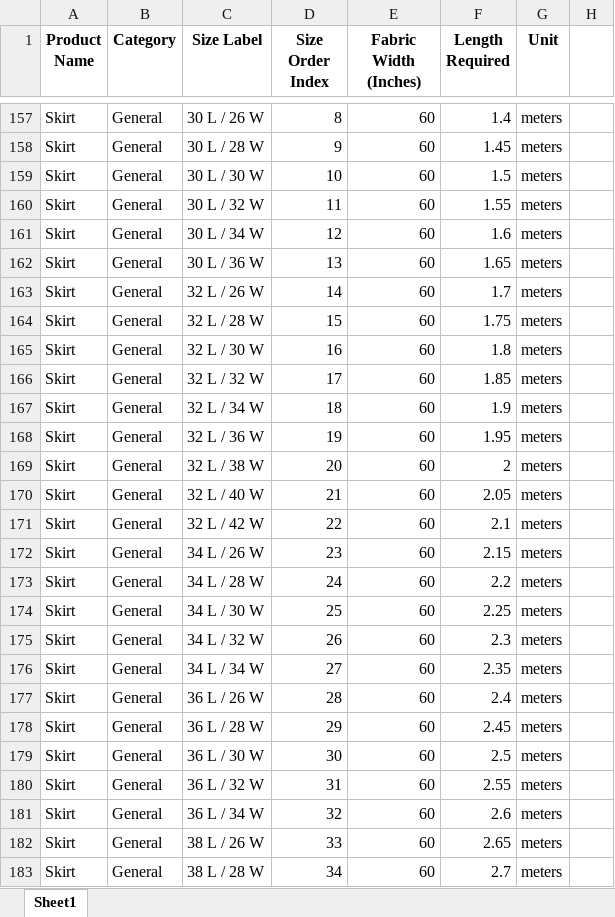
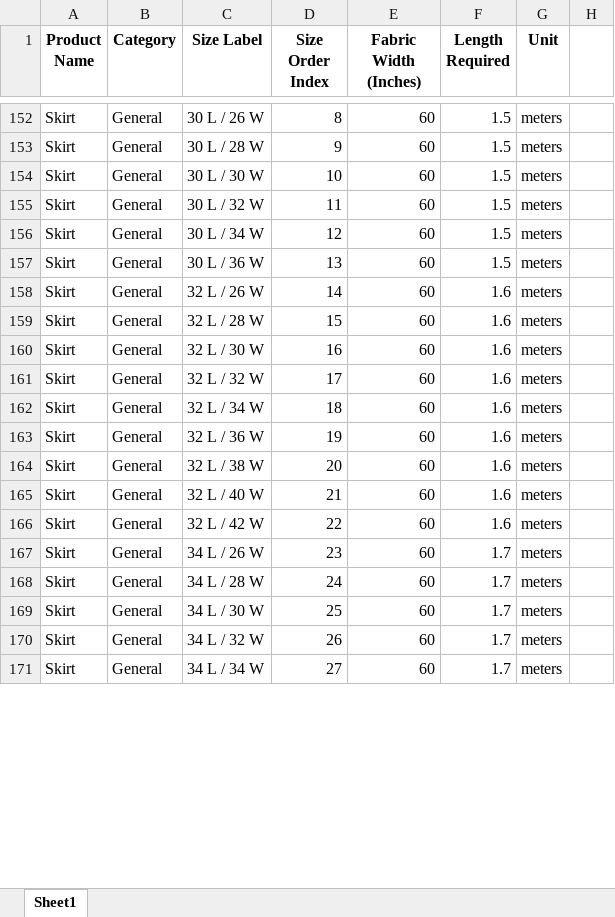
Before and after one commit to IamMohitM/TailorTally, an Excel workbook: master_data_60_inch.xlsx, sheet Sheet1, drawn as a sheet; only a part is shown, gaps mark what is left out; values as stored, in another font and other column widths than the file's, no borders; removed rows and columns are numbered as before the commit, all else as after; the diff covers the shown part only; the diff names each change by its address in the sheet, - before the commit and + after, or states it on an @@ line.

```diff
--- a/master_data_60_inch.xlsx (sheet Sheet1)
+++ b/master_data_60_inch.xlsx (sheet Sheet1)
-F152 (Length Required): 1.4
+F152 (Length Required): 1.5
-F153 (Length Required): 1.45
+F153 (Length Required): 1.5
-F155 (Length Required): 1.55
+F155 (Length Required): 1.5
-F156 (Length Required): 1.6
+F156 (Length Required): 1.5
-F157 (Length Required): 1.65
+F157 (Length Required): 1.5
-F158 (Length Required): 1.7
+F158 (Length Required): 1.6
-F159 (Length Required): 1.75
+F159 (Length Required): 1.6
-F160 (Length Required): 1.8
+F160 (Length Required): 1.6
-F161 (Length Required): 1.85
+F161 (Length Required): 1.6
-F162 (Length Required): 1.9
+F162 (Length Required): 1.6
-F163 (Length Required): 1.95
+F163 (Length Required): 1.6
-F164 (Length Required): 2
+F164 (Length Required): 1.6
-F165 (Length Required): 2.05
+F165 (Length Required): 1.6
-F166 (Length Required): 2.1
+F166 (Length Required): 1.6
-F167 (Length Required): 2.15
+F167 (Length Required): 1.7
-F168 (Length Required): 2.2
+F168 (Length Required): 1.7
-F169 (Length Required): 2.25
+F169 (Length Required): 1.7
-F170 (Length Required): 2.3
+F170 (Length Required): 1.7
-F171 (Length Required): 2.35
+F171 (Length Required): 1.7
-row 177: Skirt | General | 36 L / 26 W | 28 | 60 | 2.4 | meters
-row 178: Skirt | General | 36 L / 28 W | 29 | 60 | 2.45 | meters
-row 179: Skirt | General | 36 L / 30 W | 30 | 60 | 2.5 | meters
-row 180: Skirt | General | 36 L / 32 W | 31 | 60 | 2.55 | meters
-row 181: Skirt | General | 36 L / 34 W | 32 | 60 | 2.6 | meters
-row 182: Skirt | General | 38 L / 26 W | 33 | 60 | 2.65 | meters
-row 183: Skirt | General | 38 L / 28 W | 34 | 60 | 2.7 | meters
```
Also changed, not shown: other rows of this sheet.
